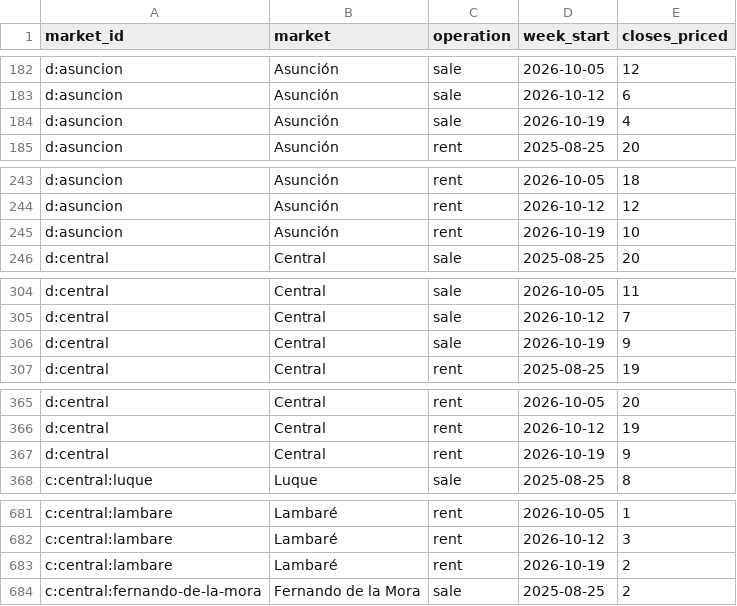
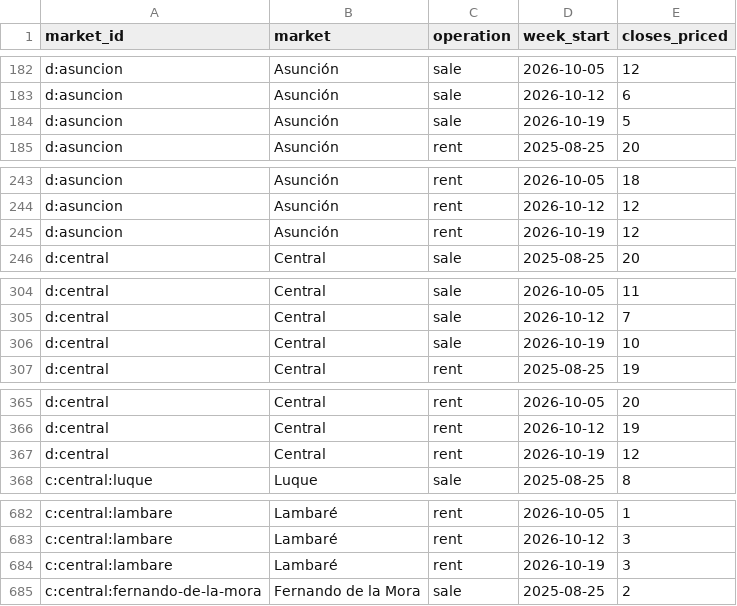
Before and after one commit to ddvanlith/tekoha-daily, a CSV file: dashboard/data/closed_weekly.csv, drawn as a sheet; only a part is shown, gaps mark what is left out; the diff covers the shown part only.

```diff
--- a/dashboard/data/closed_weekly.csv
+++ b/dashboard/data/closed_weekly.csv
@@ -183,3 +183,3 @@ d:asuncion,Asunción,sale,2026-10-05,12
 d:asuncion,Asunción,sale,2026-10-12,6
-d:asuncion,Asunción,sale,2026-10-19,4
+d:asuncion,Asunción,sale,2026-10-19,5
 d:asuncion,Asunción,rent,2025-08-25,20
@@ -244,3 +244,3 @@ d:asuncion,Asunción,rent,2026-10-05,18
 d:asuncion,Asunción,rent,2026-10-12,12
-d:asuncion,Asunción,rent,2026-10-19,10
+d:asuncion,Asunción,rent,2026-10-19,12
 d:central,Central,sale,2025-08-25,20
@@ -305,3 +305,3 @@ d:central,Central,sale,2026-10-05,11
 d:central,Central,sale,2026-10-12,7
-d:central,Central,sale,2026-10-19,9
+d:central,Central,sale,2026-10-19,10
 d:central,Central,rent,2025-08-25,19
@@ -366,3 +366,3 @@ d:central,Central,rent,2026-10-05,20
 d:central,Central,rent,2026-10-12,19
-d:central,Central,rent,2026-10-19,9
+d:central,Central,rent,2026-10-19,12
 c:central:luque,Luque,sale,2025-08-25,8
@@ -682,3 +683,3 @@ c:central:lambare,Lambaré,rent,2026-10-05,1
 c:central:lambare,Lambaré,rent,2026-10-12,3
-c:central:lambare,Lambaré,rent,2026-10-19,2
+c:central:lambare,Lambaré,rent,2026-10-19,3
 c:central:fernando-de-la-mora,Fernando de la Mora,sale,2025-08-25,2
```
Also changed, not shown: 3 added rows and 7 edited cells elsewhere in this file, dashboard/data/asking_cuts_7d.csv, dashboard/data/asking_new_7d.csv, 20 other files.
